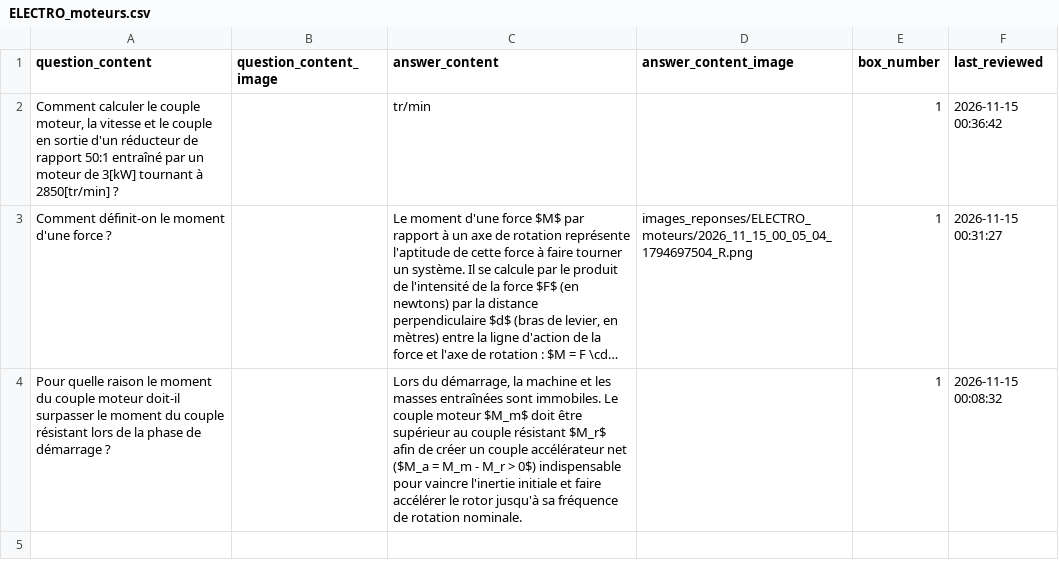
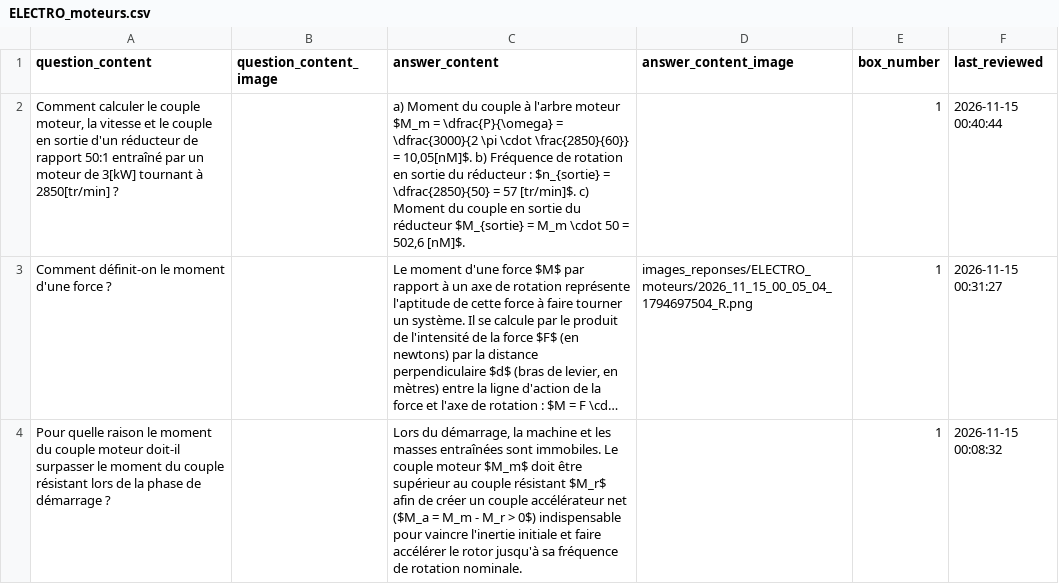
Before and after one commit to leitexper1/cfcflashcards, a CSV file: docs/csv/ELECTRO_moteurs.csv, drawn as a sheet; long unchanged cells end in …; the diff names each change by its address in the sheet, - before the commit and + after, or states it on an @@ line.

Commit message:
ELECTRO_MOTEURS

```diff
--- a/docs/csv/ELECTRO_moteurs.csv
+++ b/docs/csv/ELECTRO_moteurs.csv
-C2 (answer_content): tr/min
+C2 (answer_content): a) Moment du couple à l'arbre moteur $M_m = \dfrac{P}{\omega} = \dfrac{3000}{2 \pi \cdot \frac{2850}{60}} = 10,05[nM]$. b) Fréquence de rotation en sortie du réducteur : $n_{sortie} = \dfrac{2850}{50} = 57 [tr/min]$. c) Moment du couple en sortie du réducteur $M_{sortie} = M_m \cdot 50 = 502,6 [nM]$.
-F2 (last_reviewed): 2026-11-15 00:36:42
+F2 (last_reviewed): 2026-11-15 00:40:44
```
